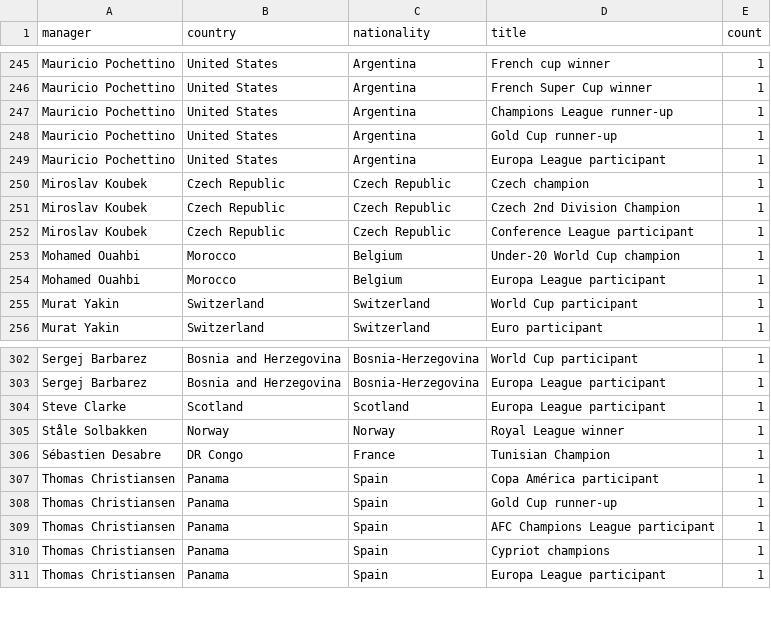
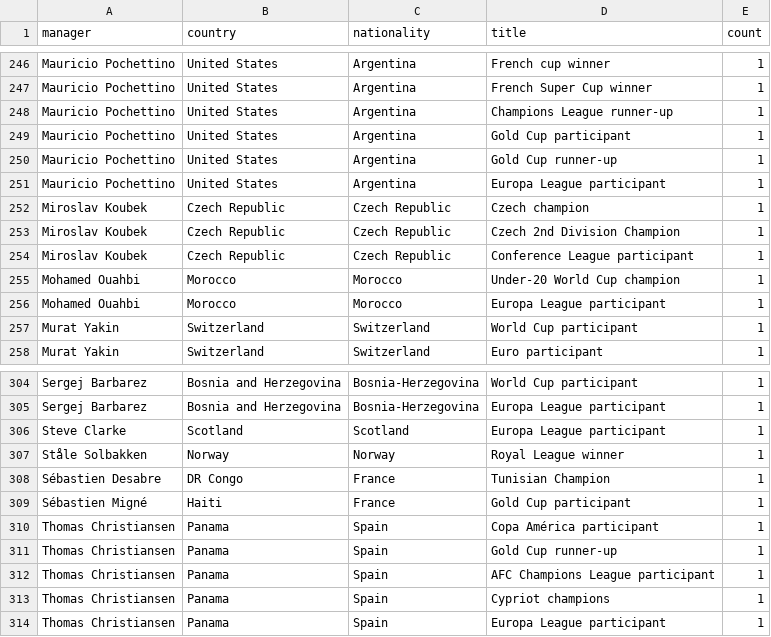
Before and after one commit to emot1on/worldcup-2026-dashboard, a CSV file: output/dashboard-data/curated/coach_titles_2026.csv, drawn as a sheet; only a part is shown, gaps mark what is left out; the diff covers the shown part only.

```diff
--- a/output/dashboard-data/curated/coach_titles_2026.csv
+++ b/output/dashboard-data/curated/coach_titles_2026.csv
@@ -247,2 +248,3 @@ Mauricio Pochettino,United States,Argentina,French Super Cup winner,1
 Mauricio Pochettino,United States,Argentina,Champions League runner-up,1
+Mauricio Pochettino,United States,Argentina,Gold Cup participant,1
 Mauricio Pochettino,United States,Argentina,Gold Cup runner-up,1
@@ -252,4 +254,4 @@ Miroslav Koubek,Czech Republic,Czech Republic,Czech 2nd Division Champion,1
 Miroslav Koubek,Czech Republic,Czech Republic,Conference League participant,1
-Mohamed Ouahbi,Morocco,Belgium,Under-20 World Cup champion,1
-Mohamed Ouahbi,Morocco,Belgium,Europa League participant,1
+Mohamed Ouahbi,Morocco,Morocco,Under-20 World Cup champion,1
+Mohamed Ouahbi,Morocco,Morocco,Europa League participant,1
 Murat Yakin,Switzerland,Switzerland,World Cup participant,1
@@ -306,2 +308,3 @@ Ståle Solbakken,Norway,Norway,Royal League winner,1
 Sébastien Desabre,DR Congo,France,Tunisian Champion,1
+Sébastien Migné,Haiti,France,Gold Cup participant,1
 Thomas Christiansen,Panama,Spain,Copa América participant,1
```
Also changed, not shown: 3 added rows and 2 removed rows elsewhere in this file, output/dashboard-data/curated/coaches_2026.csv, output/dashboard-data/curated/player_season_stats_2026.csv, 17 other files.
